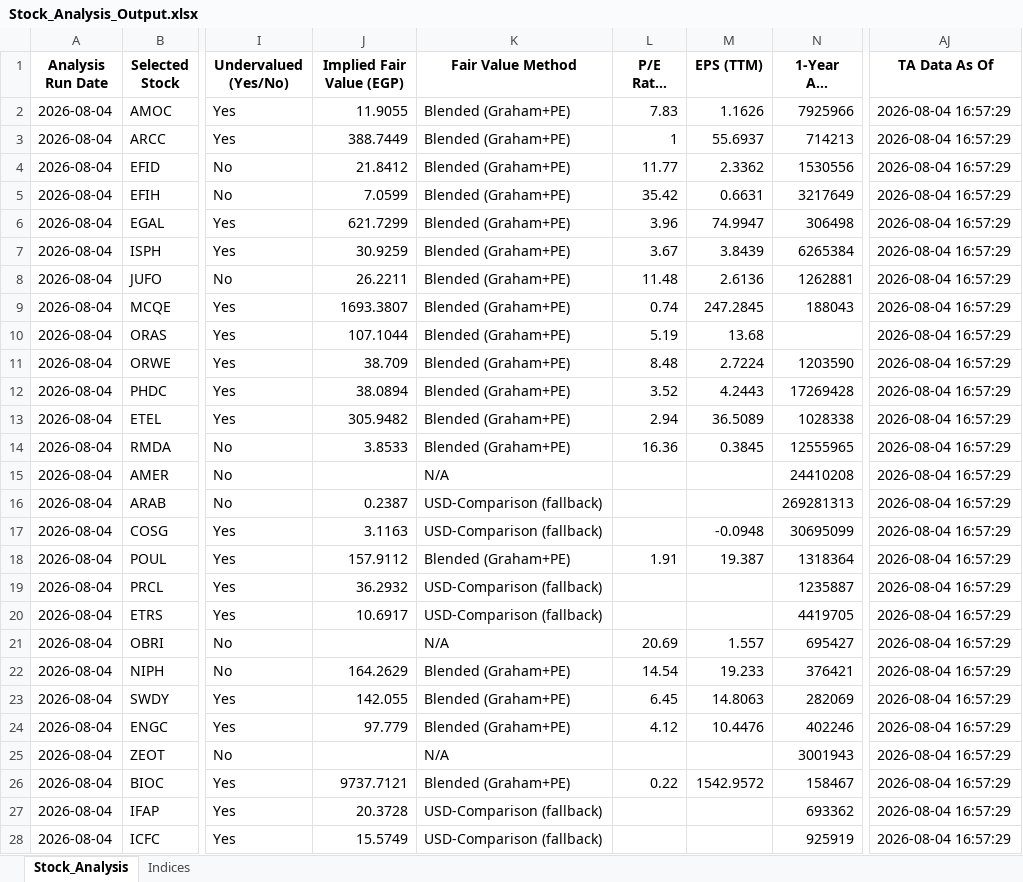
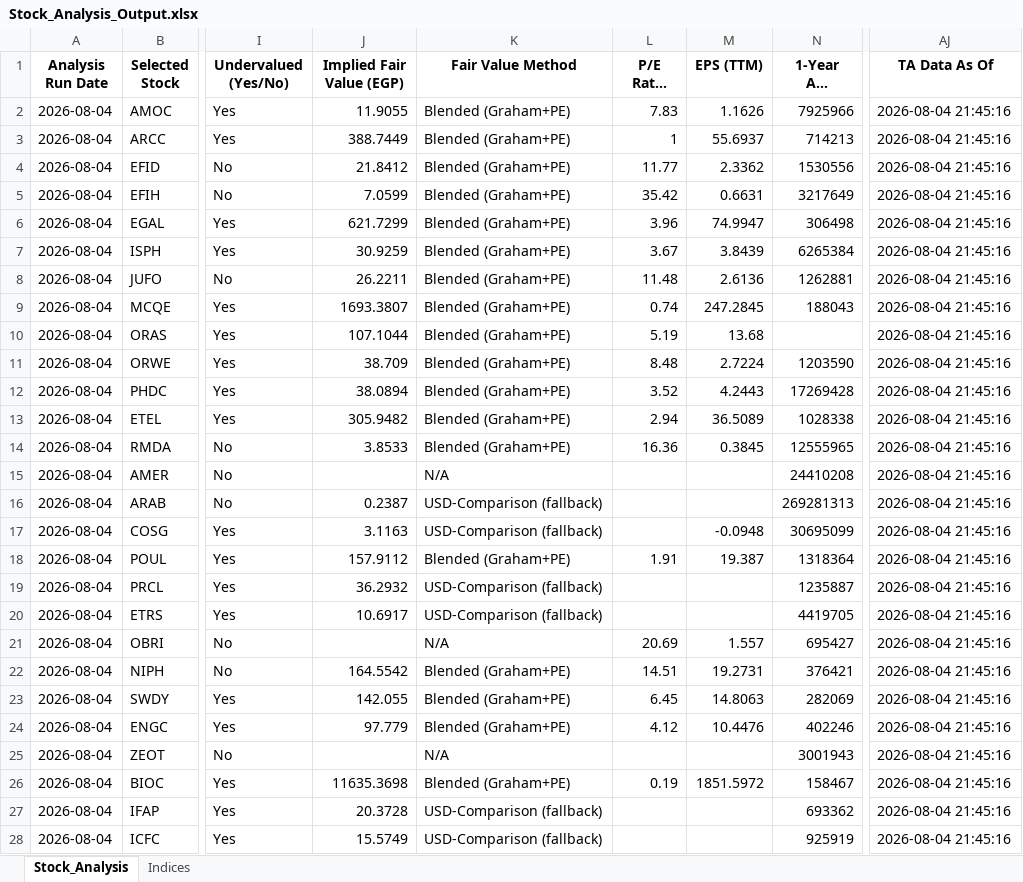
Before and after one commit to ARa2of/egx-stock-analysis, an Excel workbook: Stock_Analysis_Output.xlsx, sheet Stock_Analysis, drawn as a sheet; only a part is shown, gaps mark what is left out; long unchanged cells end in …; values as stored, in another font and other column widths than the file's, no borders; the diff covers the shown part only; the diff names each change by its address in the sheet, - before the commit and + after, or states it on an @@ line.

```diff
--- a/Stock_Analysis_Output.xlsx (sheet Stock_Analysis)
+++ b/Stock_Analysis_Output.xlsx (sheet Stock_Analysis)
-AJ2:AJ28 (TA Data As Of): 2026-08-04 16:57:29
+AJ2:AJ28 (TA Data As Of): 2026-08-04 21:45:16
-J22 (Implied Fair Value (EGP)): 164.2629
+J22 (Implied Fair Value (EGP)): 164.5542
-L22 (P/E Ratio (TTM)): 14.54
+L22 (P/E Ratio (TTM)): 14.51
-M22 (EPS (TTM)): 19.233
+M22 (EPS (TTM)): 19.2731
-J26 (Implied Fair Value (EGP)): 9737.7121
+J26 (Implied Fair Value (EGP)): 11635.3698
-L26 (P/E Ratio (TTM)): 0.22
+L26 (P/E Ratio (TTM)): 0.19
-M26 (EPS (TTM)): 1542.9572
+M26 (EPS (TTM)): 1851.5972
```
Also changed, not shown: 40 edited cells elsewhere in this sheet, sheet Indices.
